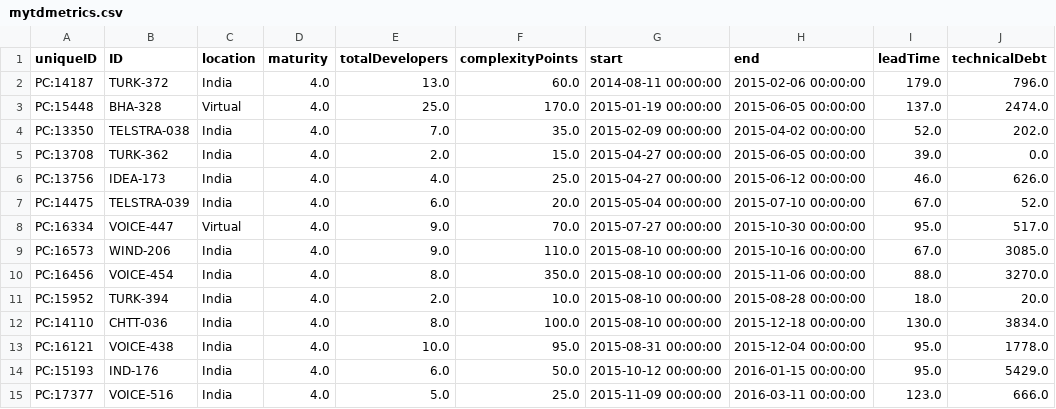
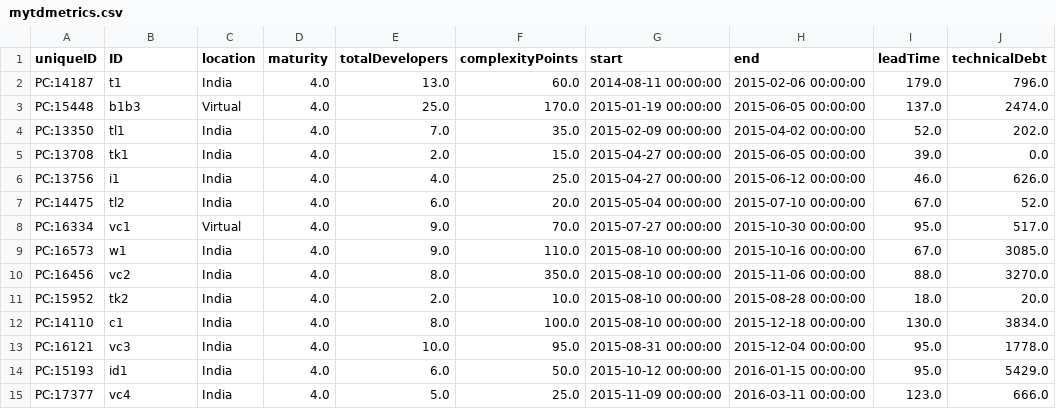
Before and after one commit to Technical-Debt-Large-Scale/tdmls, a CSV file: mytdmetrics.csv, drawn as a sheet; only a part is shown; the diff covers the shown part only; the diff names each change by its address in the sheet, - before the commit and + after, or states it on an @@ line.

```diff
--- a/mytdmetrics.csv
+++ b/mytdmetrics.csv
-B2 (ID): TURK-372
+B2 (ID): t1
-B3 (ID): BHA-328
+B3 (ID): b1b3
-B4 (ID): TELSTRA-038
+B4 (ID): tl1
-B5 (ID): TURK-362
+B5 (ID): tk1
-B6 (ID): IDEA-173
+B6 (ID): i1
-B7 (ID): TELSTRA-039
+B7 (ID): tl2
-B8 (ID): VOICE-447
+B8 (ID): vc1
-B9 (ID): WIND-206
+B9 (ID): w1
-B10 (ID): VOICE-454
+B10 (ID): vc2
-B11 (ID): TURK-394
+B11 (ID): tk2
-B12 (ID): CHTT-036
+B12 (ID): c1
-B13 (ID): VOICE-438
+B13 (ID): vc3
-B14 (ID): IND-176
+B14 (ID): id1
-B15 (ID): VOICE-516
+B15 (ID): vc4
```
Also changed, not shown: 18 edited cells elsewhere in this file, dataset/indian_team.csv, dataset/italy_team.csv, 3 other files.
